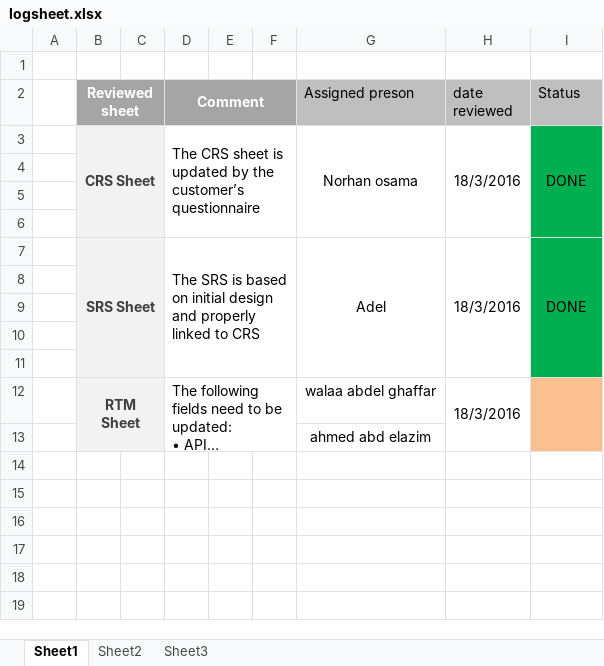
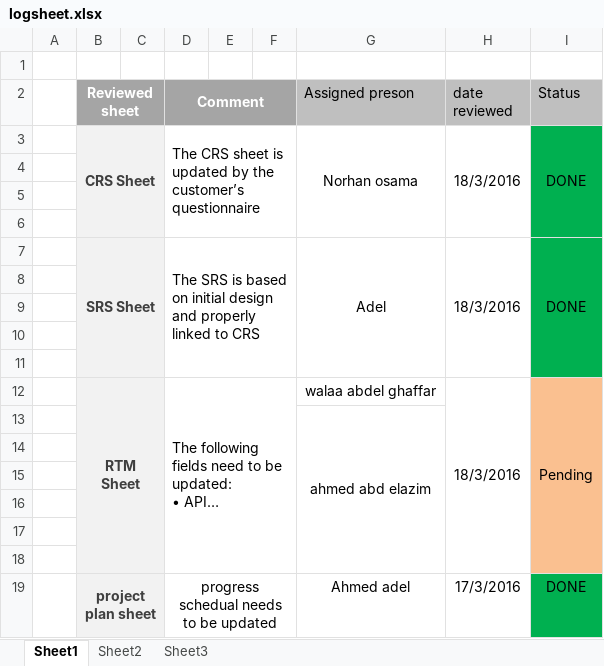
Before and after one commit to AhmedAdelTolba/SOFTWARE_ENGINEERING_PROJECT, an Excel workbook: SOFTWARE_ENGINEERING_PROJECT/PROJECT_DOCUMENTATION/logsheet.xlsx, sheet Sheet1, drawn as a sheet; long unchanged cells end in …; values as stored, in another font and other column widths than the file's, no borders; the diff names each change by its address in the sheet, - before the commit and + after, or states it on an @@ line.

Commit message:
log sheet updated ,added last update in project plane document

```diff
--- a/SOFTWARE_ENGINEERING_PROJECT/PROJECT_DOCUMENTATION/logsheet.xlsx (sheet Sheet1)
+++ b/SOFTWARE_ENGINEERING_PROJECT/PROJECT_DOCUMENTATION/logsheet.xlsx (sheet Sheet1)
-I12 (Status): (empty)
+I12 (Status): Pending
+G13:G18 merged
+row 14: (empty)
+row 15: (empty)
+row 16: (empty)
+row 17: (empty)
+row 18: (empty)
+row 19:  | project plan sheet |  | progress schedual needs to be updated |  |  | Ahmed adel | 17/3/2016 | DONE
```
Also changed, not shown: 1 other file.
